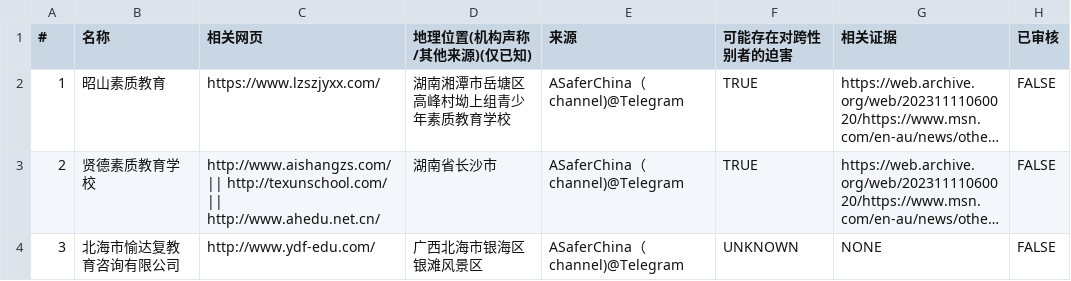
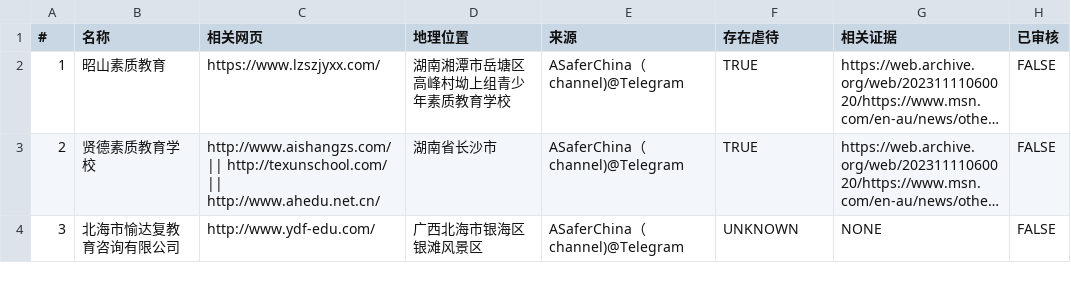
Before and after one commit to FunctionSir/PanDefenseProject, a CSV file: institute_list.csv, drawn as a sheet; only a part is shown; long unchanged cells end in …; the diff names each change by its address in the sheet, - before the commit and + after, or states it on an @@ line.

```diff
--- a/institute_list.csv
+++ b/institute_list.csv
-D1: 地理位置(机构声称/其他来源)(仅已知)
+D1: 地理位置
-F1: 可能存在对跨性别者的迫害
+F1: 存在虐待
```
Also changed, not shown: 10 other files.
